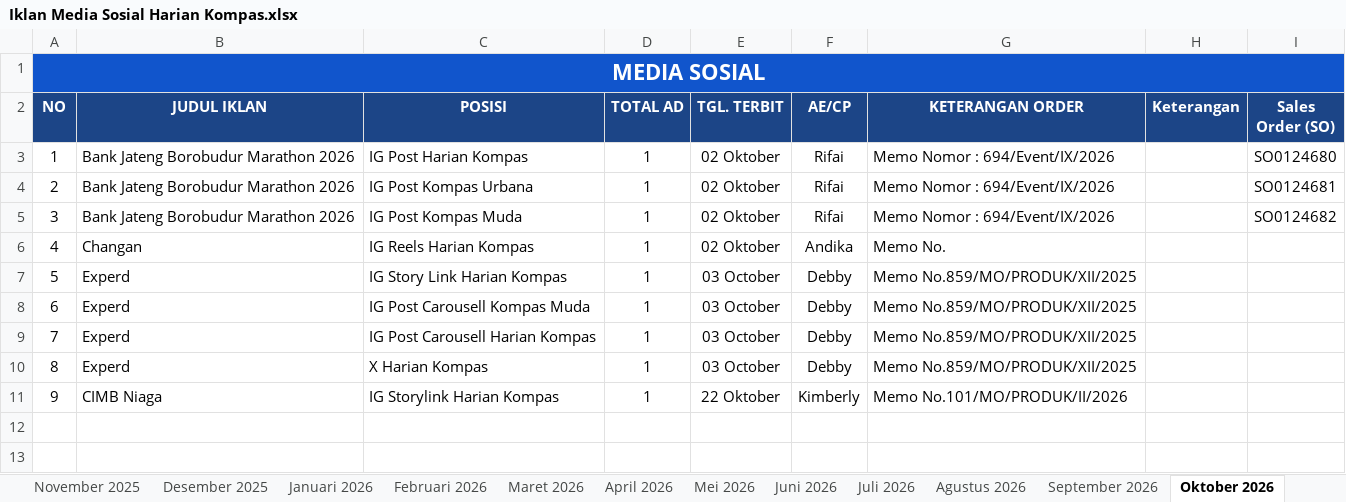
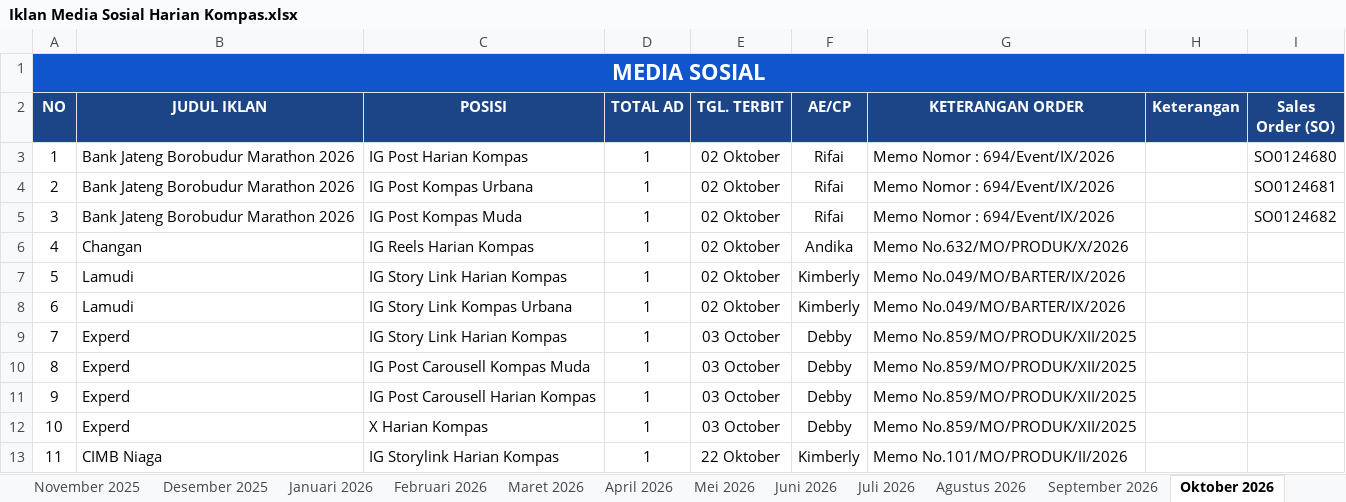
Before and after one commit to tejun219/iklanmedsos.kompas, an Excel workbook: Iklan Media Sosial Harian Kompas.xlsx, sheet Oktober 2026, drawn as a sheet; values as stored, in another font and other column widths than the file's, no borders; charts and pictures not drawn; addresses are those after the commit; the diff names each change by its address in the sheet, - before the commit and + after, or states it on an @@ line.

Commit message:
Auto-update outline data: 2026-10-02 13:02:34

```diff
--- a/Iklan Media Sosial Harian Kompas.xlsx (sheet Oktober 2026)
+++ b/Iklan Media Sosial Harian Kompas.xlsx (sheet Oktober 2026)
-G6 (KETERANGAN ORDER): Memo No.
+G6 (KETERANGAN ORDER): Memo No.632/MO/PRODUK/X/2026
+row 7: 5 | Lamudi | IG Story Link Harian Kompas | 1 | 02 Oktober | Kimberly | Memo No.049/MO/BARTER/IX/2026
+row 8: 6 | Lamudi | IG Story Link Kompas Urbana | 1 | 02 Oktober | Kimberly | Memo No.049/MO/BARTER/IX/2026
@@ column A (NO) renumbered from row 9 down @@
```
Also changed, not shown: 1 other file.
